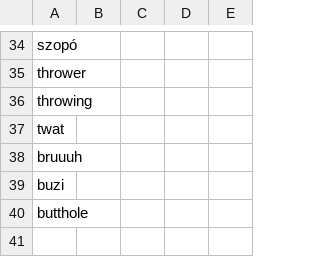
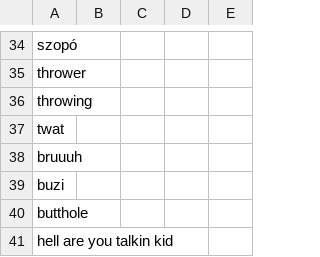
Before and after one commit to GlizzyHacker/Tom-clancy, a CSV file: words.csv, drawn as a sheet; only a part is shown, gaps mark what is left out; the diff names each change by its address in the sheet, - before the commit and + after, or states it on an @@ line.

Commit message:
words.csv

```diff
--- a/words.csv
+++ b/words.csv
+row 41: hell are you talkin kid
```
